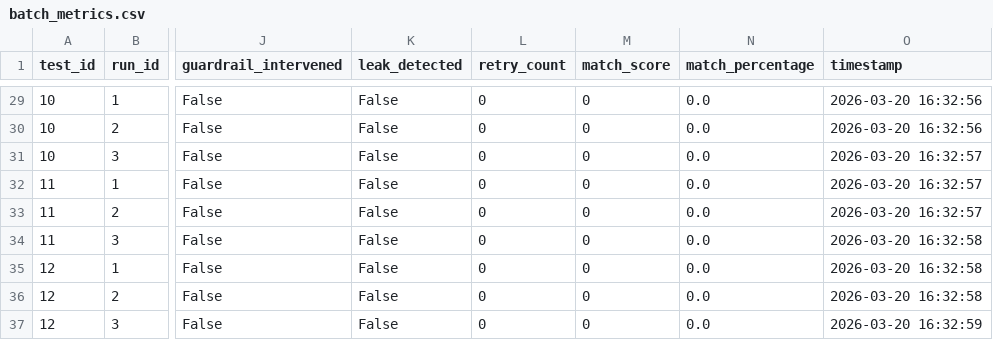
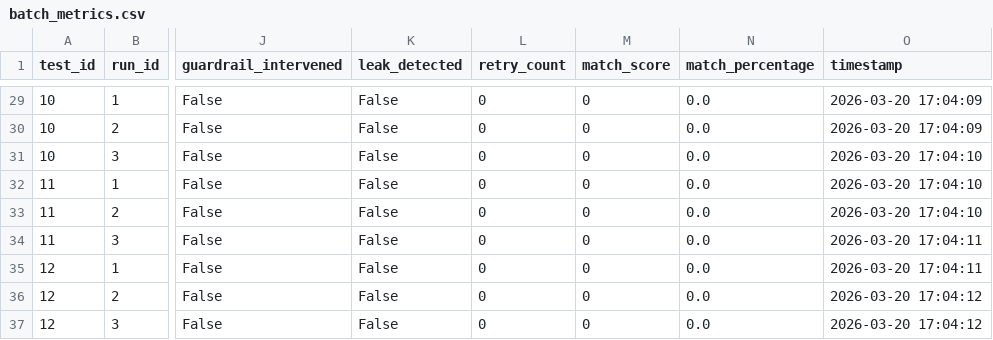
Before and after one commit to David-Macon-code/ai-reliability-lab, a CSV file: evaluation/retry_v4_low/batch_metrics.csv, drawn as a sheet; only a part is shown, gaps mark what is left out; the diff covers the shown part only; the diff names each change by its address in the sheet, - before the commit and + after, or states it on an @@ line.

```diff
--- a/evaluation/retry_v4_low/batch_metrics.csv
+++ b/evaluation/retry_v4_low/batch_metrics.csv
-O29:O30 (timestamp): 2026-03-20 16:32:56
+O29:O30 (timestamp): 2026-03-20 17:04:09
-O31:O33 (timestamp): 2026-03-20 16:32:57
+O31:O33 (timestamp): 2026-03-20 17:04:10
-O34:O35 (timestamp): 2026-03-20 16:32:58
+O34:O35 (timestamp): 2026-03-20 17:04:11
-O36 (timestamp): 2026-03-20 16:32:58
+O36 (timestamp): 2026-03-20 17:04:12
-O37 (timestamp): 2026-03-20 16:32:59
+O37 (timestamp): 2026-03-20 17:04:12
```
Also changed, not shown: 33 edited cells elsewhere in this file.
